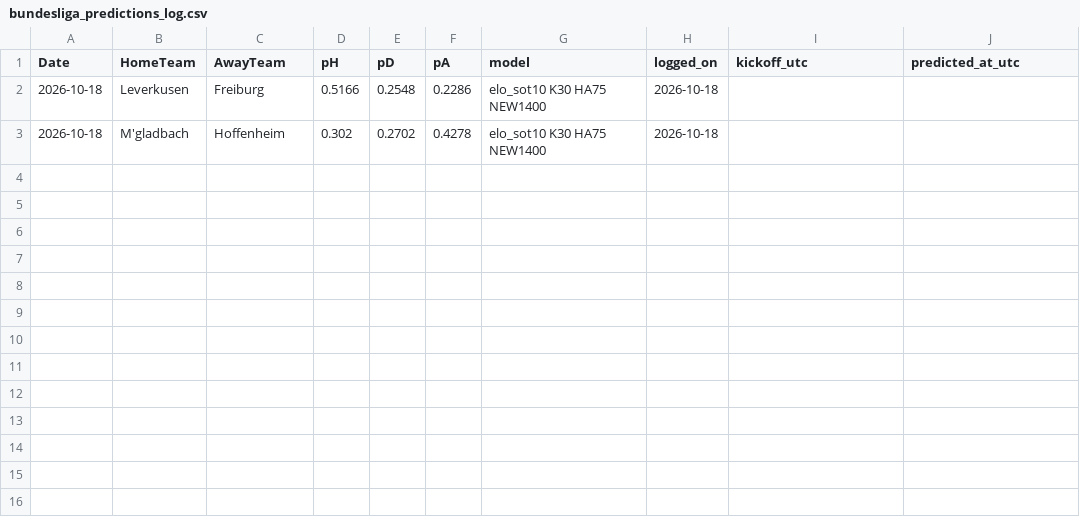
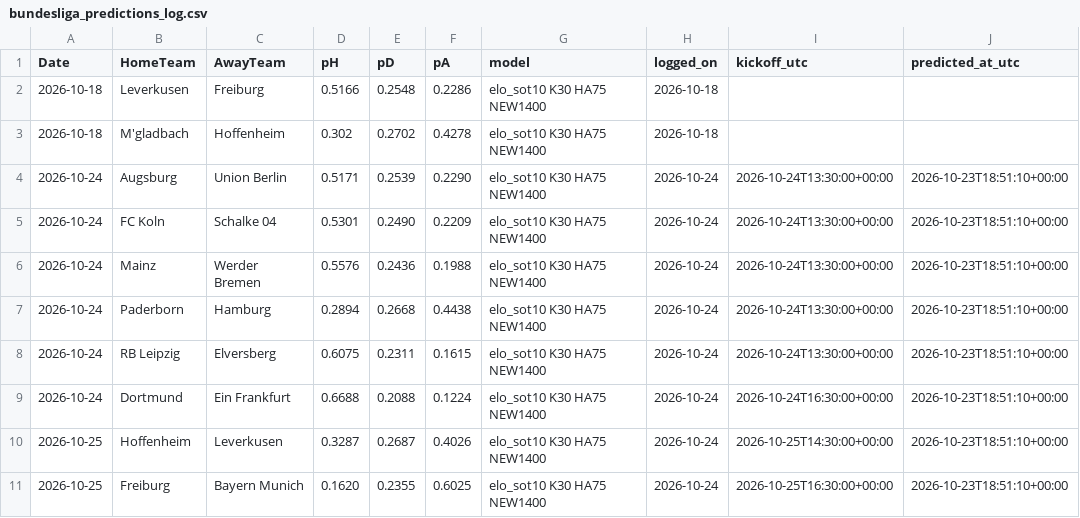
Before and after one commit to wag9/football-app, a CSV file: data/bundesliga_predictions_log.csv, drawn as a sheet; the diff names each change by its address in the sheet, - before the commit and + after, or states it on an @@ line.

```diff
--- a/data/bundesliga_predictions_log.csv
+++ b/data/bundesliga_predictions_log.csv
+row 4: 2026-10-24 | Augsburg | Union Berlin | 0.5171 | 0.2539 | 0.2290 | elo_sot10 K30 HA75 NEW1400 | 2026-10-24 | 2026-10-24T13:30:00+00:00 | 2026-10-23T18:51:10+00:00
+row 5: 2026-10-24 | FC Koln | Schalke 04 | 0.5301 | 0.2490 | 0.2209 | elo_sot10 K30 HA75 NEW1400 | 2026-10-24 | 2026-10-24T13:30:00+00:00 | 2026-10-23T18:51:10+00:00
+row 6: 2026-10-24 | Mainz | Werder Bremen | 0.5576 | 0.2436 | 0.1988 | elo_sot10 K30 HA75 NEW1400 | 2026-10-24 | 2026-10-24T13:30:00+00:00 | 2026-10-23T18:51:10+00:00
+row 7: 2026-10-24 | Paderborn | Hamburg | 0.2894 | 0.2668 | 0.4438 | elo_sot10 K30 HA75 NEW1400 | 2026-10-24 | 2026-10-24T13:30:00+00:00 | 2026-10-23T18:51:10+00:00
+row 8: 2026-10-24 | RB Leipzig | Elversberg | 0.6075 | 0.2311 | 0.1615 | elo_sot10 K30 HA75 NEW1400 | 2026-10-24 | 2026-10-24T13:30:00+00:00 | 2026-10-23T18:51:10+00:00
+row 9: 2026-10-24 | Dortmund | Ein Frankfurt | 0.6688 | 0.2088 | 0.1224 | elo_sot10 K30 HA75 NEW1400 | 2026-10-24 | 2026-10-24T16:30:00+00:00 | 2026-10-23T18:51:10+00:00
+row 10: 2026-10-25 | Hoffenheim | Leverkusen | 0.3287 | 0.2687 | 0.4026 | elo_sot10 K30 HA75 NEW1400 | 2026-10-24 | 2026-10-25T14:30:00+00:00 | 2026-10-23T18:51:10+00:00
+row 11: 2026-10-25 | Freiburg | Bayern Munich | 0.1620 | 0.2355 | 0.6025 | elo_sot10 K30 HA75 NEW1400 | 2026-10-24 | 2026-10-25T16:30:00+00:00 | 2026-10-23T18:51:10+00:00
```
Also changed, not shown: data/laliga_predictions_log.csv, data/ligue1_predictions_log.csv, 3 other files.
